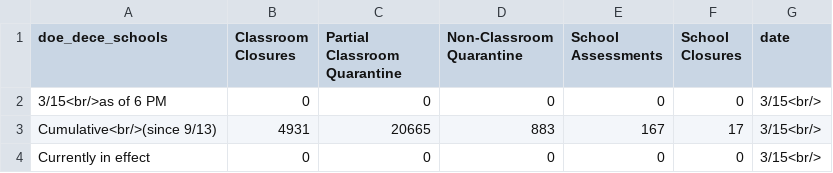
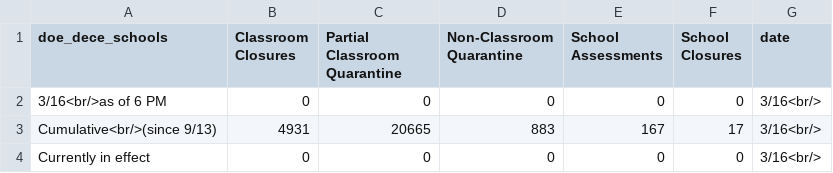
Before and after one commit to thecityny/doe-covid-stats-scraper, a CSV file: data/doe_dece_actions.csv, drawn as a sheet.

```diff
--- a/data/doe_dece_actions.csv
+++ b/data/doe_dece_actions.csv
@@ -1,4 +1,4 @@
 doe_dece_schools,Classroom Closures,Partial Classroom Quarantine,Non-Classroom Quarantine,School Assessments,School Closures,date
-3/15<br/>as of 6 PM,0,0,0,0,0,3/15<br/>
-Cumulative<br/>(since 9/13),4931,20665,883,167,17,3/15<br/>
-Currently in effect,0,0,0,0,0,3/15<br/>
+3/16<br/>as of 6 PM,0,0,0,0,0,3/16<br/>
+Cumulative<br/>(since 9/13),4931,20665,883,167,17,3/16<br/>
+Currently in effect,0,0,0,0,0,3/16<br/>
```
Also changed, not shown: data/charter_actions.csv, 2 other files.
